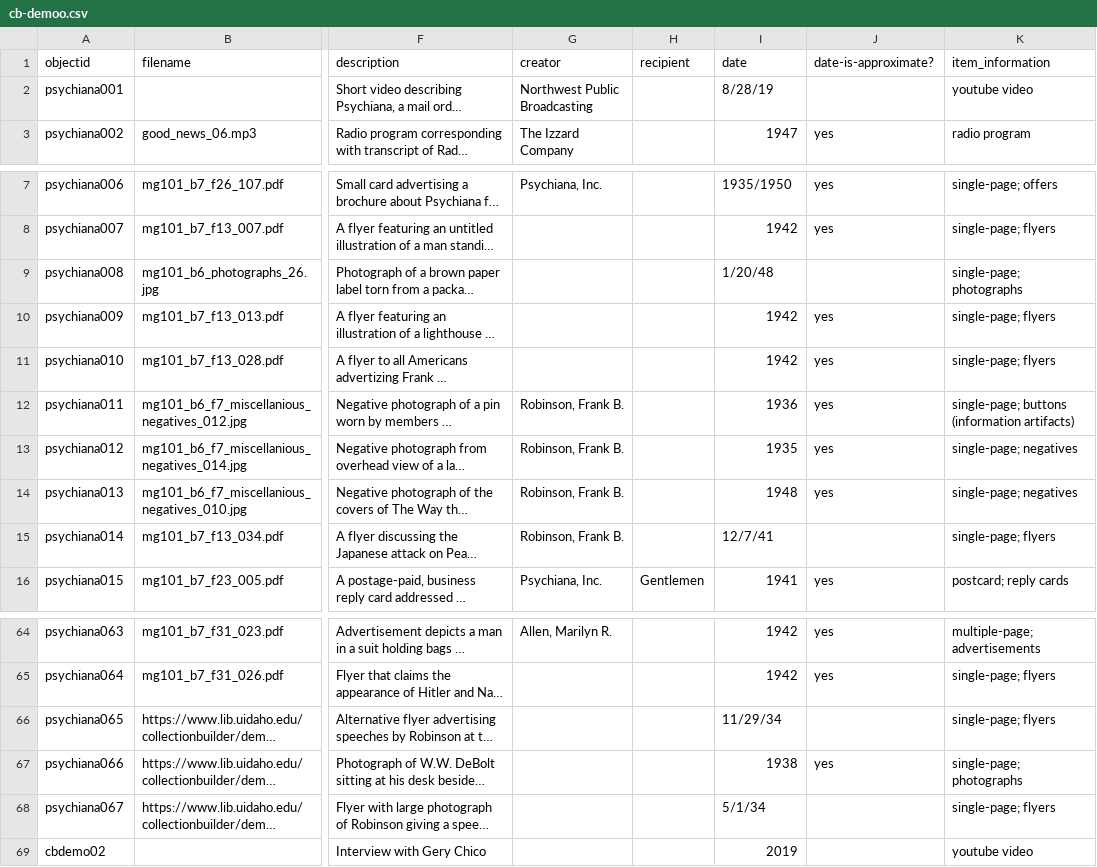
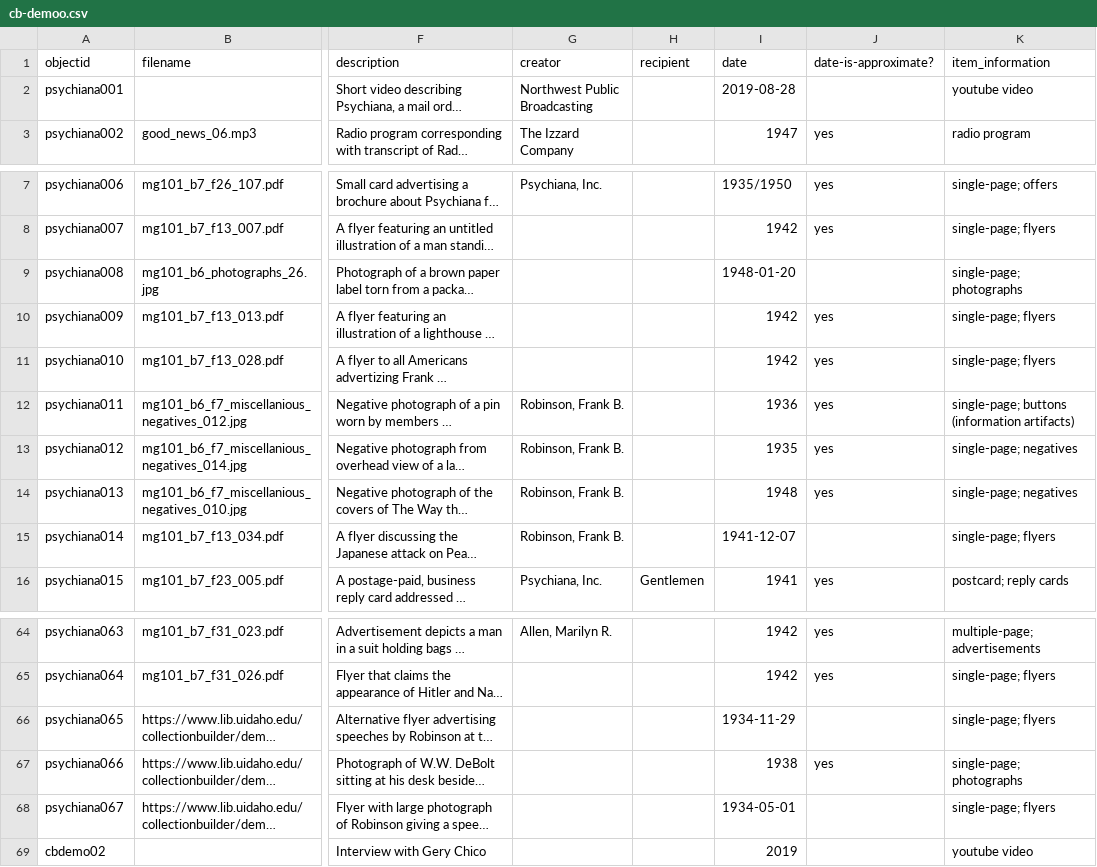
Before and after one commit to icorules/cb-demoo, a CSV file: _data/cb-demoo.csv, drawn as a sheet; only a part is shown, gaps mark what is left out; long unchanged cells end in …; the diff covers the shown part only; the diff names each change by its address in the sheet, - before the commit and + after, or states it on an @@ line.

```diff
--- a/_data/cb-demoo.csv
+++ b/_data/cb-demoo.csv
-I2 (date): 8/28/19
+I2 (date): 2019-08-28
-I9 (date): 1/20/48
+I9 (date): 1948-01-20
-I15 (date): 12/7/41
+I15 (date): 1941-12-07
-I66 (date): 11/29/34
+I66 (date): 1934-11-29
-I68 (date): 5/1/34
+I68 (date): 1934-05-01
```
Also changed, not shown: 2 removed rows and 10 edited cells elsewhere in this file.
